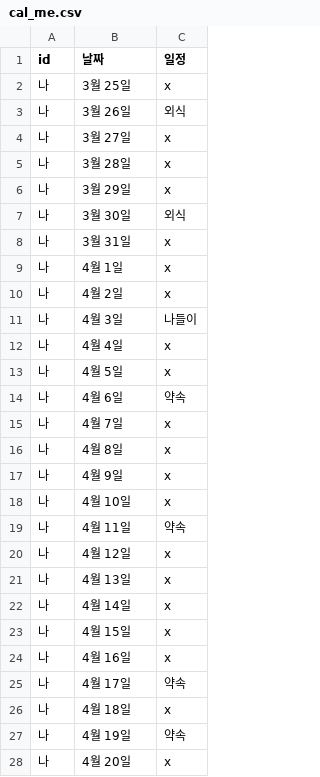
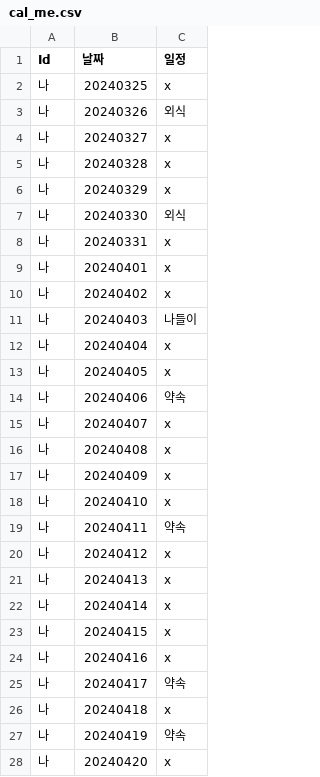
Before and after one commit to AnaniasOD/SKYST_Hackathon, a CSV file: cal_me.csv, drawn as a sheet; only a part is shown; the diff covers the shown part only.

```diff
--- a/cal_me.csv
+++ b/cal_me.csv
@@ -1,28 +1,28 @@
-id,날짜,일정
-나,3월 25일,x
-나,3월 26일,외식
-나,3월 27일,x
-나,3월 28일,x
-나,3월 29일,x
-나,3월 30일,외식
-나,3월 31일,x
-나,4월 1일,x
-나,4월 2일,x
-나,4월 3일,나들이
-나,4월 4일,x
-나,4월 5일,x
-나,4월 6일,약속
-나,4월 7일,x
-나,4월 8일,x
-나,4월 9일,x
-나,4월 10일,x
-나,4월 11일,약속
-나,4월 12일,x
-나,4월 13일,x
-나,4월 14일,x
-나,4월 15일,x
-나,4월 16일,x
-나,4월 17일,약속
-나,4월 18일,x
-나,4월 19일,약속
-나,4월 20일,x
+Id,날짜,일정
+나,20240325,x
+나,20240326,외식
+나,20240327,x
+나,20240328,x
+나,20240329,x
+나,20240330,외식
+나,20240331,x
+나,20240401,x
+나,20240402,x
+나,20240403,나들이
+나,20240404,x
+나,20240405,x
+나,20240406,약속
+나,20240407,x
+나,20240408,x
+나,20240409,x
+나,20240410,x
+나,20240411,약속
+나,20240412,x
+나,20240413,x
+나,20240414,x
+나,20240415,x
+나,20240416,x
+나,20240417,약속
+나,20240418,x
+나,20240419,약속
+나,20240420,x
```
Also changed, not shown: 3 edited cells elsewhere in this file, cal_bro.csv, cal_dad.csv, 2 other files.
